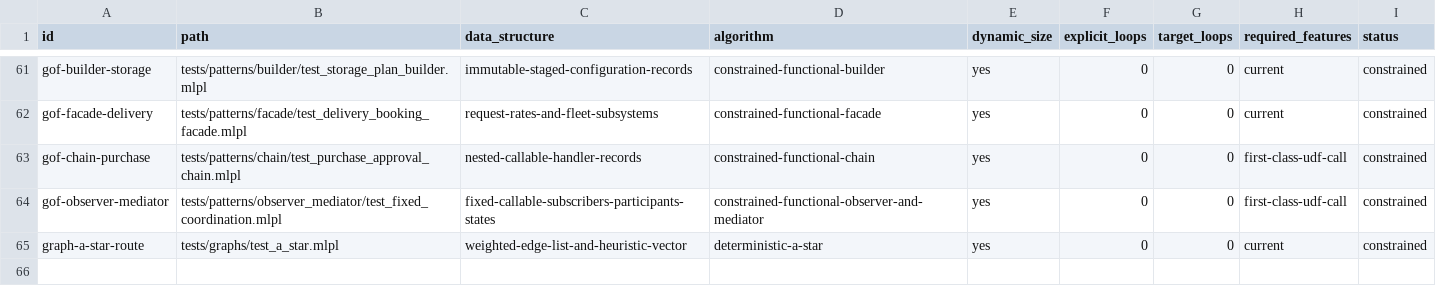
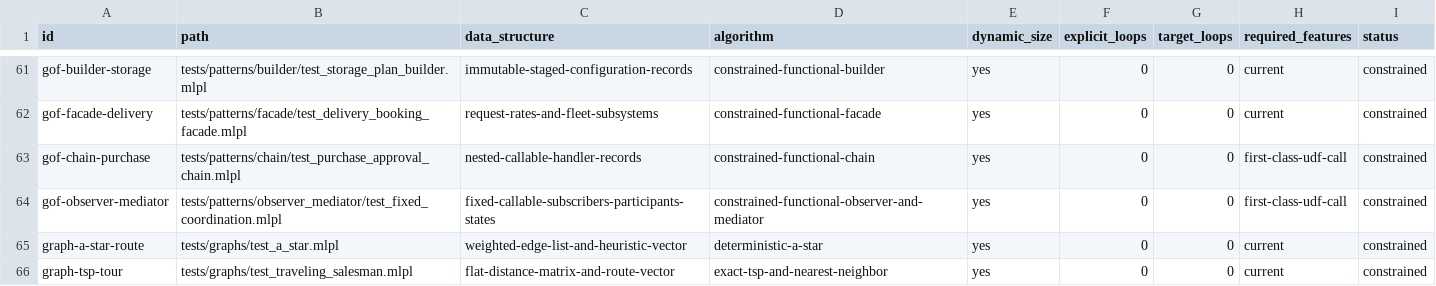
Before and after one commit to sw-ml-study/demo-algorithms, a TSV file: catalog/tests.tsv, drawn as a sheet; only a part is shown, gaps mark what is left out.

Commit message:
feat: add exact and nearest-neighbor TSP

```diff
--- a/catalog/tests.tsv
+++ b/catalog/tests.tsv
@@ -65 +65,2 @@ gof-observer-mediator	tests/patterns/observer_mediator/test_fixed_coordination.m
 graph-a-star-route	tests/graphs/test_a_star.mlpl	weighted-edge-list-and-heuristic-vector	deterministic-a-star	yes	0	0	current	constrained
+graph-tsp-tour	tests/graphs/test_traveling_salesman.mlpl	flat-distance-matrix-and-route-vector	exact-tsp-and-nearest-neighbor	yes	0	0	current	constrained
```
Also changed, not shown: catalog/demos.tsv, 12 other files.
